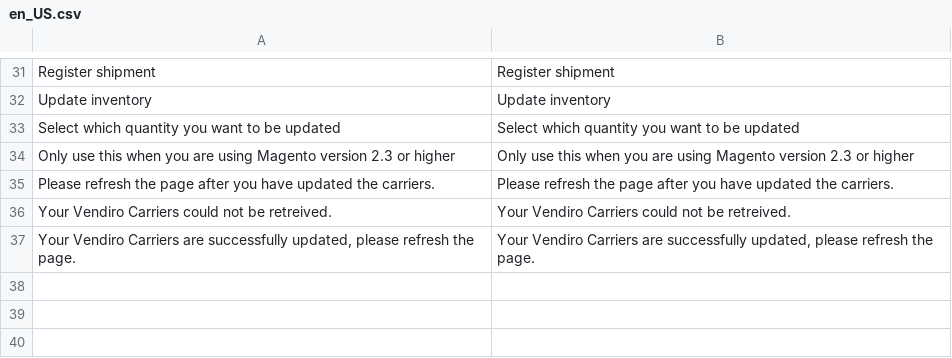
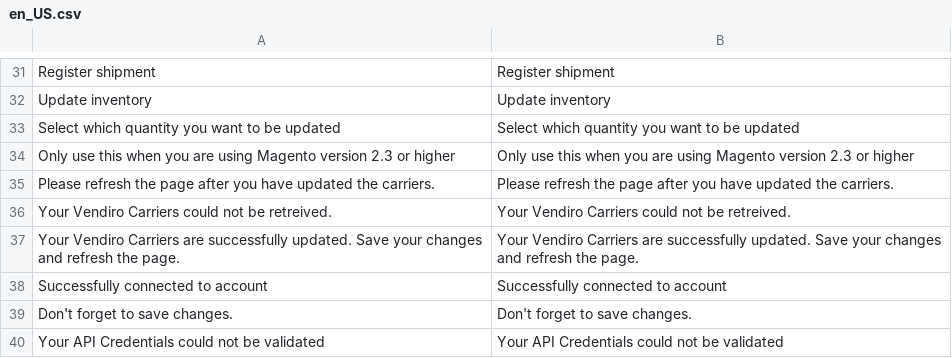
Before and after one commit to Vendiro/magento2-plugin-old, a CSV file: i18n/en_US.csv, drawn as a sheet; only a part is shown, gaps mark what is left out; the diff names each change by its address in the sheet, - before the commit and + after, or states it on an @@ line.

```diff
--- a/i18n/en_US.csv
+++ b/i18n/en_US.csv
-A37: …are successfully updated, please refresh the…
+A37: …are successfully updated. Save your changes and refresh the…
-B37: …are successfully updated, please refresh the…
+B37: …are successfully updated. Save your changes and refresh the…
+row 38: Successfully connected to account | Successfully connected to account
+row 39: Don't forget to save changes. | Don't forget to save changes.
+row 40: Your API Credentials could not be validated | Your API Credentials could not be validated
```
Also changed, not shown: i18n/nl_NL.csv, 2 other files.
